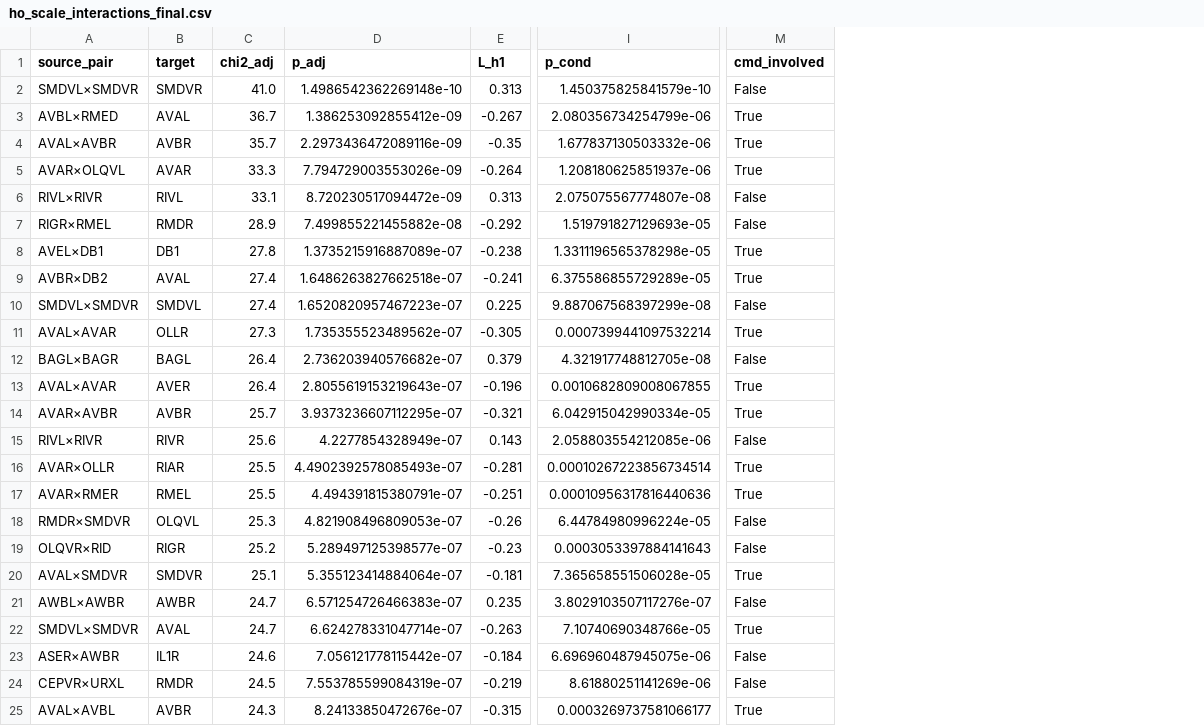
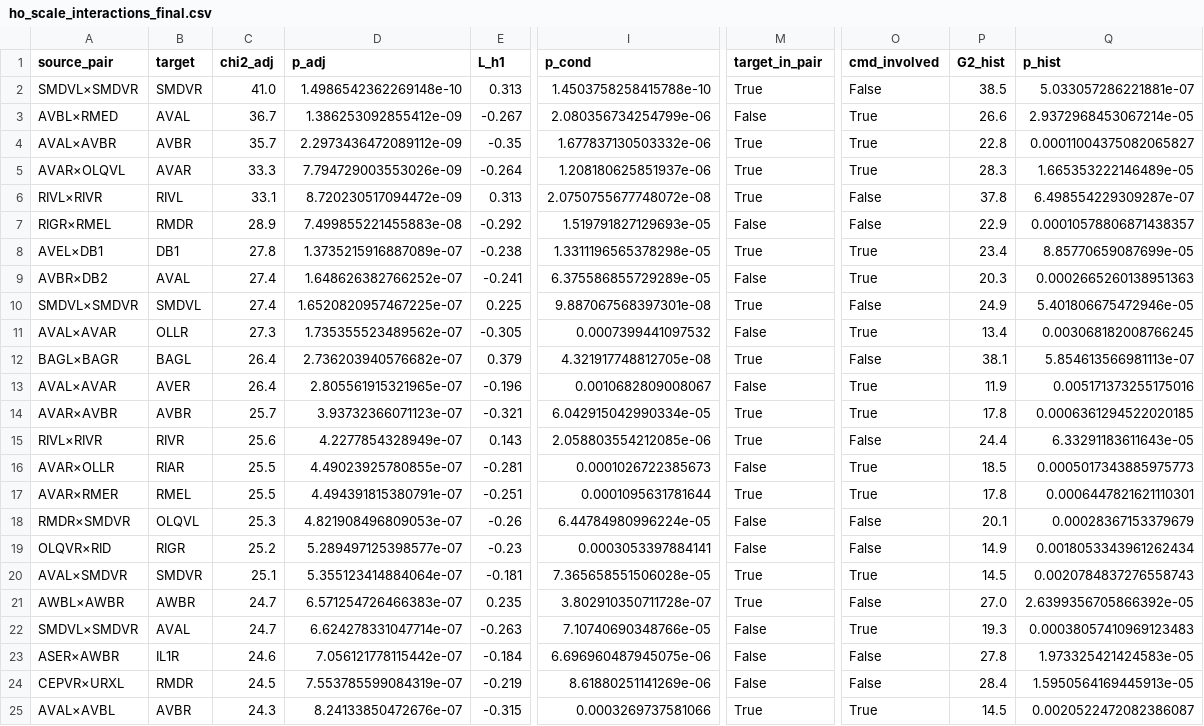
Before and after one commit to maierav/iit4-celegans-phi-structure, a CSV file: results/ho_scale_interactions_final.csv, drawn as a sheet; only a part is shown, gaps mark what is left out; the diff covers the shown part only; the diff names each change by its address in the sheet, - before the commit and + after, or states it on an @@ line.

```diff
--- a/results/ho_scale_interactions_final.csv
+++ b/results/ho_scale_interactions_final.csv
+column O (cmd_involved), rows 2-25: False | True | True | True | False | False | True | True | False | True | False | True | True | False | True | True | False | False | True | False | True | False | False | True
+column P (G2_hist), rows 2-25: 38.5 | 26.6 | 22.8 | 28.3 | 37.8 | 22.9 | 23.4 | 20.3 | 24.9 | 13.4 | 38.1 | 11.9 | 17.8 | 24.4 | 18.5 | 17.8 | 20.1 | 14.9 | 14.5 | 27.0 | 19.3 | 27.8 | 28.4 | 14.5
+column Q (p_hist), rows 2-25: 5.033057286221881e-07 | 2.9372968453067214e-05 | 0.00011004375082065827 | 1.665353222146489e-05 | 6.498554229309287e-07 | 0.00010578806871438357 | 8.85770659087699e-05 | 0.0002665260138951363 | 5.401806675472946e-05 | 0.003068182008766245 | 5.854613566981113e-07 | 0.005171373255175016 | 0.0006361294522020185 | 6.33291183611643e-05 | 0.0005017343885975773 | 0.0006447821621110301 | 0.00028367153379679 | 0.0018053343961262434 | 0.0020784837276558743 | 2.6399356705866392e-05 | 0.00038057410969123483 | 1.973325421424583e-05 | 1.5950564169445913e-05 | 0.0020522472082386087
-M1: cmd_involved
+M1: target_in_pair
-I2 (p_cond): 1.450375825841579e-10
+I2 (p_cond): 1.4503758258415788e-10
-M2 (target_in_pair): False
+M2 (target_in_pair): True
-M3 (target_in_pair): True
+M3 (target_in_pair): False
-D4 (p_adj): 2.2973436472089116e-09
+D4 (p_adj): 2.2973436472089112e-09
-I6 (p_cond): 2.075075567774807e-08
+I6 (p_cond): 2.0750755677748072e-08
-M6 (target_in_pair): False
+M6 (target_in_pair): True
-D7 (p_adj): 7.499855221455882e-08
+D7 (p_adj): 7.499855221455883e-08
-D9 (p_adj): 1.6486263827662518e-07
+D9 (p_adj): 1.648626382766252e-07
-M9 (target_in_pair): True
+M9 (target_in_pair): False
-D10 (p_adj): 1.6520820957467223e-07
+D10 (p_adj): 1.6520820957467225e-07
-I10 (p_cond): 9.887067568397299e-08
+I10 (p_cond): 9.887067568397301e-08
-M10 (target_in_pair): False
+M10 (target_in_pair): True
-I11 (p_cond): 0.0007399441097532214
+I11 (p_cond): 0.0007399441097532
-M11 (target_in_pair): True
+M11 (target_in_pair): False
-M12 (target_in_pair): False
+M12 (target_in_pair): True
-D13 (p_adj): 2.8055619153219643e-07
+D13 (p_adj): 2.805561915321965e-07
-I13 (p_cond): 0.0010682809008067855
+I13 (p_cond): 0.0010682809008067
-M13 (target_in_pair): True
+M13 (target_in_pair): False
-D14 (p_adj): 3.9373236607112295e-07
+D14 (p_adj): 3.93732366071123e-07
-M15 (target_in_pair): False
+M15 (target_in_pair): True
-D16 (p_adj): 4.4902392578085493e-07
+D16 (p_adj): 4.49023925780855e-07
-I16 (p_cond): 0.00010267223856734514
+I16 (p_cond): 0.0001026722385673
-M16 (target_in_pair): True
+M16 (target_in_pair): False
-I17 (p_cond): 0.00010956317816440636
+I17 (p_cond): 0.0001095631781644
-I19 (p_cond): 0.0003053397884141643
+I19 (p_cond): 0.0003053397884141
-I21 (p_cond): 3.8029103507117276e-07
+I21 (p_cond): 3.802910350711728e-07
-M21 (target_in_pair): False
+M21 (target_in_pair): True
-M22 (target_in_pair): True
+M22 (target_in_pair): False
-I25 (p_cond): 0.0003269737581066177
+I25 (p_cond): 0.0003269737581066
```
Also changed, not shown: 36 edited cells elsewhere in this file, 8 other files.
